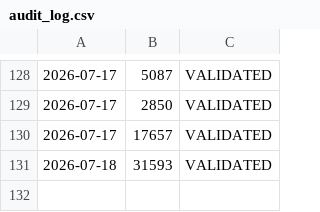
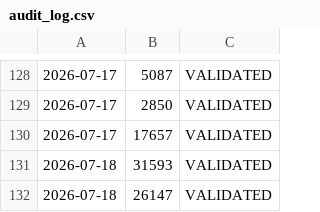
Before and after one commit to Daddy11kiddos/daily-tracker, a CSV file: audit_log.csv, drawn as a sheet; only a part is shown, gaps mark what is left out; the diff names each change by its address in the sheet, - before the commit and + after, or states it on an @@ line.

Commit message:
chore: update local audit log

```diff
--- a/audit_log.csv
+++ b/audit_log.csv
+row 132: 2026-07-18 | 26147 | VALIDATED
```
